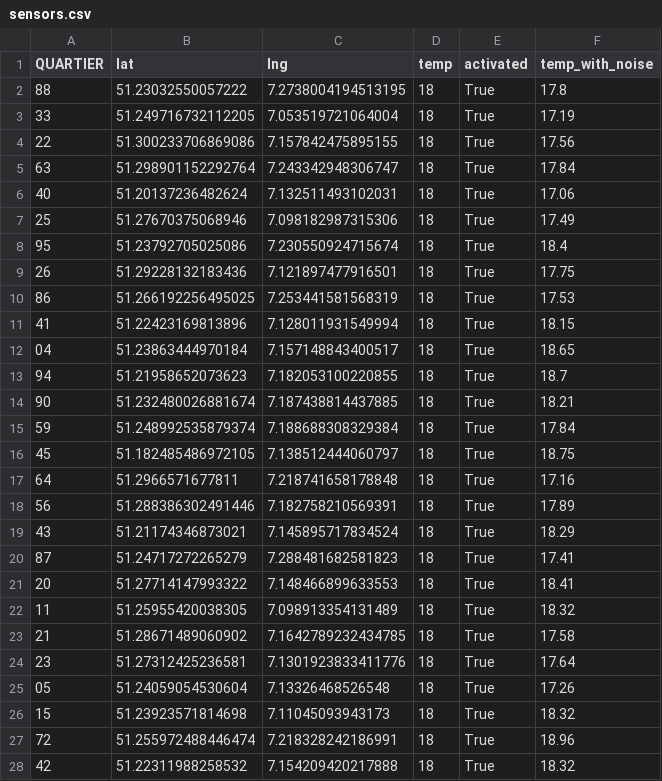
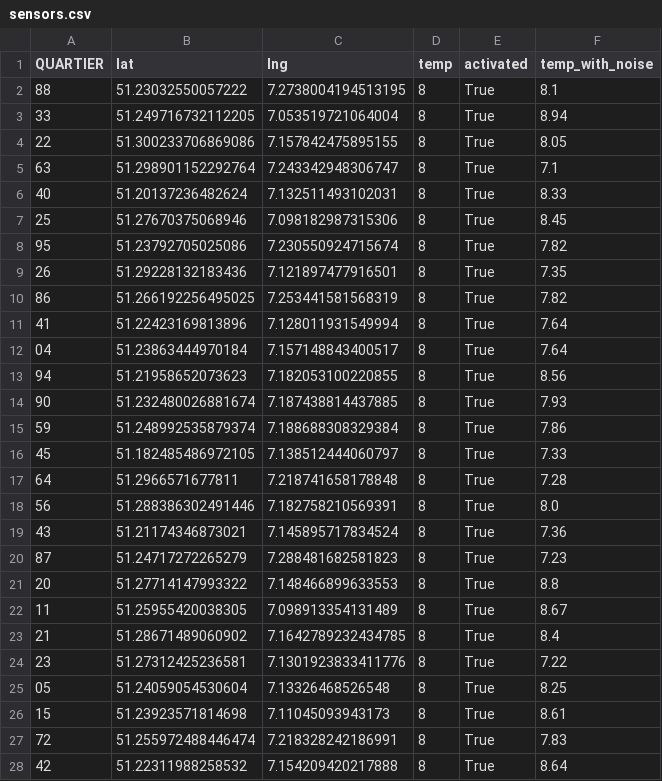
Before and after one commit to hoelk-f/smart-city-urban-heat-monitoring, a CSV file: src/assets/sensors.csv, drawn as a sheet; only a part is shown; the diff covers the shown part only.

```diff
--- a/src/assets/sensors.csv
+++ b/src/assets/sensors.csv
@@ -1,28 +1,28 @@
 QUARTIER,lat,lng,temp,activated,temp_with_noise
-88,51.23032550057222,7.2738004194513195,18,True,17.8
-33,51.249716732112205,7.053519721064004,18,True,17.19
-22,51.300233706869086,7.157842475895155,18,True,17.56
-63,51.298901152292764,7.243342948306747,18,True,17.84
-40,51.20137236482624,7.132511493102031,18,True,17.06
-25,51.27670375068946,7.098182987315306,18,True,17.49
-95,51.23792705025086,7.230550924715674,18,True,18.4
-26,51.29228132183436,7.121897477916501,18,True,17.75
-86,51.266192256495025,7.253441581568319,18,True,17.53
-41,51.22423169813896,7.128011931549994,18,True,18.15
-04,51.23863444970184,7.157148843400517,18,True,18.65
-94,51.21958652073623,7.182053100220855,18,True,18.7
-90,51.232480026881674,7.187438814437885,18,True,18.21
-59,51.248992535879374,7.188688308329384,18,True,17.84
-45,51.182485486972105,7.138512444060797,18,True,18.75
-64,51.2966571677811,7.218741658178848,18,True,17.16
-56,51.288386302491446,7.182758210569391,18,True,17.89
-43,51.21174346873021,7.145895717834524,18,True,18.29
-87,51.24717272265279,7.288481682581823,18,True,17.41
-20,51.27714147993322,7.148466899633553,18,True,18.41
-11,51.25955420038305,7.098913354131489,18,True,18.32
-21,51.28671489060902,7.1642789232434785,18,True,17.58
-23,51.27312425236581,7.1301923833411776,18,True,17.64
-05,51.24059054530604,7.13326468526548,18,True,17.26
-15,51.23923571814698,7.11045093943173,18,True,18.32
-72,51.255972488446474,7.218328242186991,18,True,18.96
-42,51.22311988258532,7.154209420217888,18,True,18.32
+88,51.23032550057222,7.2738004194513195,8,True,8.1
+33,51.249716732112205,7.053519721064004,8,True,8.94
+22,51.300233706869086,7.157842475895155,8,True,8.05
+63,51.298901152292764,7.243342948306747,8,True,7.1
+40,51.20137236482624,7.132511493102031,8,True,8.33
+25,51.27670375068946,7.098182987315306,8,True,8.45
+95,51.23792705025086,7.230550924715674,8,True,7.82
+26,51.29228132183436,7.121897477916501,8,True,7.35
+86,51.266192256495025,7.253441581568319,8,True,7.82
+41,51.22423169813896,7.128011931549994,8,True,7.64
+04,51.23863444970184,7.157148843400517,8,True,7.64
+94,51.21958652073623,7.182053100220855,8,True,8.56
+90,51.232480026881674,7.187438814437885,8,True,7.93
+59,51.248992535879374,7.188688308329384,8,True,7.86
+45,51.182485486972105,7.138512444060797,8,True,7.33
+64,51.2966571677811,7.218741658178848,8,True,7.28
+56,51.288386302491446,7.182758210569391,8,True,8.0
+43,51.21174346873021,7.145895717834524,8,True,7.36
+87,51.24717272265279,7.288481682581823,8,True,7.23
+20,51.27714147993322,7.148466899633553,8,True,8.8
+11,51.25955420038305,7.098913354131489,8,True,8.67
+21,51.28671489060902,7.1642789232434785,8,True,8.4
+23,51.27312425236581,7.1301923833411776,8,True,7.22
+05,51.24059054530604,7.13326468526548,8,True,8.25
+15,51.23923571814698,7.11045093943173,8,True,8.61
+72,51.255972488446474,7.218328242186991,8,True,7.83
+42,51.22311988258532,7.154209420217888,8,True,8.64
```
Also changed, not shown: 84 edited cells elsewhere in this file, src/assets/sensor_1.csv, src/assets/sensor_2.csv, 8 other files.
